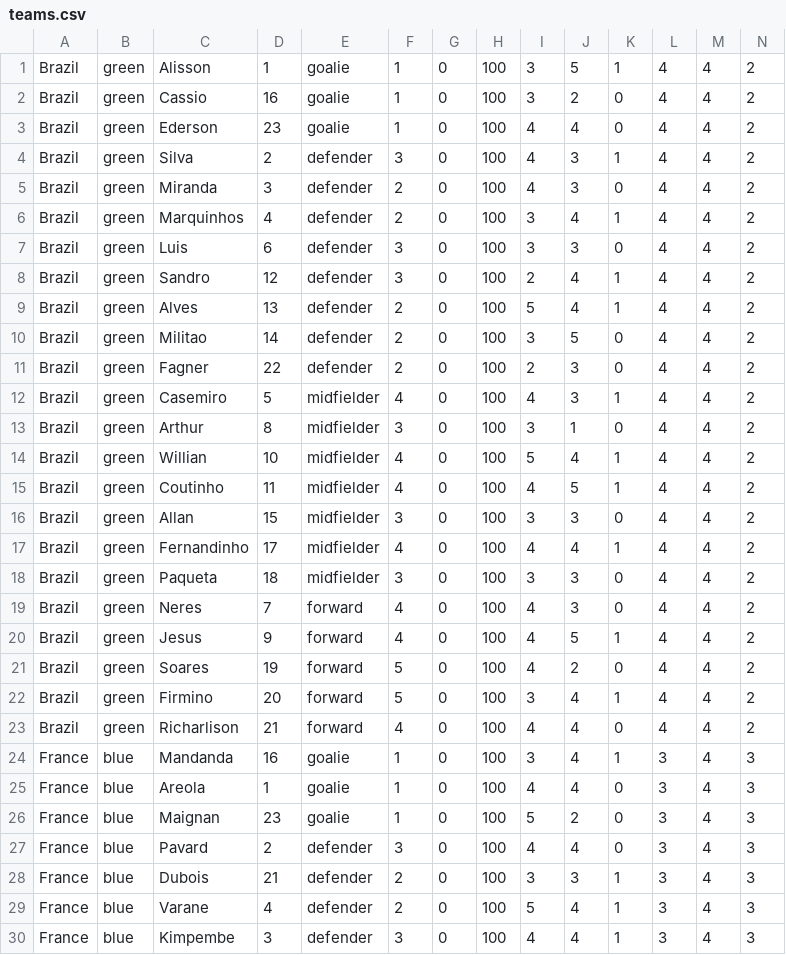
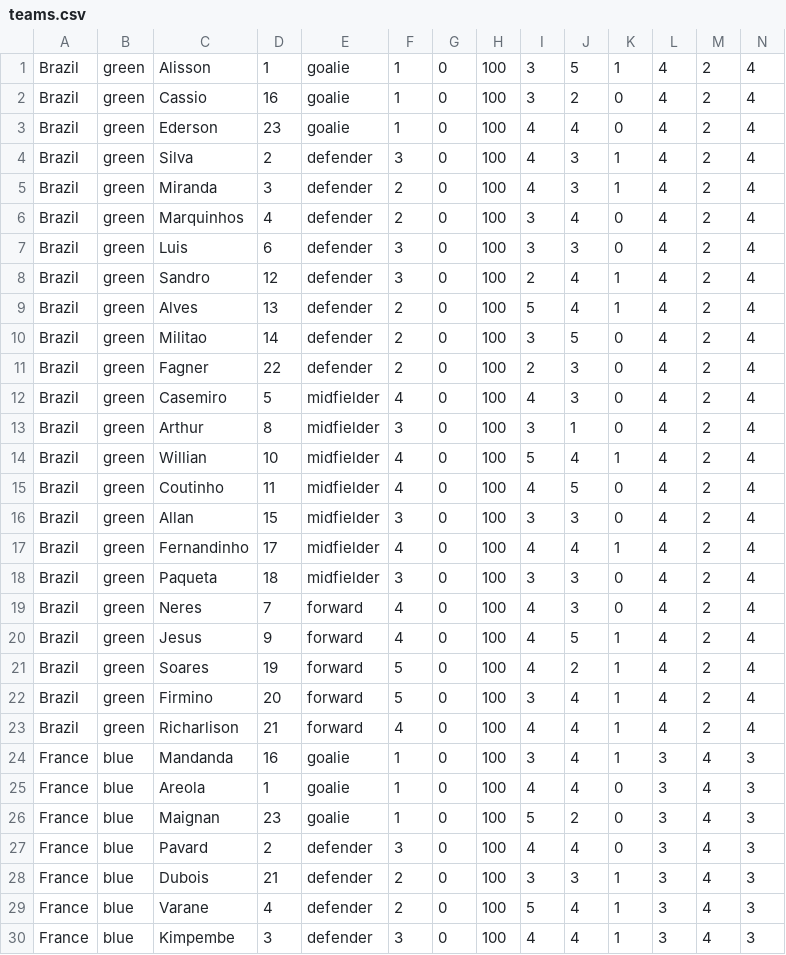
Before and after one commit to Projet-n-11/Football, a CSV file: football/teams.csv, drawn as a sheet; only a part is shown; the diff covers the shown part only.

Commit message:
Working player placement following the team tactics, changing how items will be placed into the field (switching from an abstract class to a concret class) and other minor changes...

```diff
--- a/football/teams.csv
+++ b/football/teams.csv
@@ -1,24 +1,24 @@
-Brazil,green,Alisson,1,goalie,1,0,100,3,5,1,4,4,2
-Brazil,green,Cassio,16,goalie,1,0,100,3,2,0,4,4,2
-Brazil,green,Ederson,23,goalie,1,0,100,4,4,0,4,4,2
-Brazil,green,Silva,2,defender,3,0,100,4,3,1,4,4,2
-Brazil,green,Miranda,3,defender,2,0,100,4,3,0,4,4,2
-Brazil,green,Marquinhos,4,defender,2,0,100,3,4,1,4,4,2
-Brazil,green,Luis,6,defender,3,0,100,3,3,0,4,4,2
-Brazil,green,Sandro,12,defender,3,0,100,2,4,1,4,4,2
-Brazil,green,Alves,13,defender,2,0,100,5,4,1,4,4,2
-Brazil,green,Militao,14,defender,2,0,100,3,5,0,4,4,2
-Brazil,green,Fagner,22,defender,2,0,100,2,3,0,4,4,2
-Brazil,green,Casemiro,5,midfielder,4,0,100,4,3,1,4,4,2
-Brazil,green,Arthur,8,midfielder,3,0,100,3,1,0,4,4,2
-Brazil,green,Willian,10,midfielder,4,0,100,5,4,1,4,4,2
-Brazil,green,Coutinho,11,midfielder,4,0,100,4,5,1,4,4,2
-Brazil,green,Allan,15,midfielder,3,0,100,3,3,0,4,4,2
-Brazil,green,Fernandinho,17,midfielder,4,0,100,4,4,1,4,4,2
-Brazil,green,Paqueta,18,midfielder,3,0,100,3,3,0,4,4,2
-Brazil,green,Neres,7,forward,4,0,100,4,3,0,4,4,2
-Brazil,green,Jesus,9,forward,4,0,100,4,5,1,4,4,2
-Brazil,green,Soares,19,forward,5,0,100,4,2,0,4,4,2
-Brazil,green,Firmino,20,forward,5,0,100,3,4,1,4,4,2
-Brazil,green,Richarlison,21,forward,4,0,100,4,4,0,4,4,2
+Brazil,green,Alisson,1,goalie,1,0,100,3,5,1,4,2,4
+Brazil,green,Cassio,16,goalie,1,0,100,3,2,0,4,2,4
+Brazil,green,Ederson,23,goalie,1,0,100,4,4,0,4,2,4
+Brazil,green,Silva,2,defender,3,0,100,4,3,1,4,2,4
+Brazil,green,Miranda,3,defender,2,0,100,4,3,1,4,2,4
+Brazil,green,Marquinhos,4,defender,2,0,100,3,4,0,4,2,4
+Brazil,green,Luis,6,defender,3,0,100,3,3,0,4,2,4
+Brazil,green,Sandro,12,defender,3,0,100,2,4,1,4,2,4
+Brazil,green,Alves,13,defender,2,0,100,5,4,1,4,2,4
+Brazil,green,Militao,14,defender,2,0,100,3,5,0,4,2,4
+Brazil,green,Fagner,22,defender,2,0,100,2,3,0,4,2,4
+Brazil,green,Casemiro,5,midfielder,4,0,100,4,3,0,4,2,4
+Brazil,green,Arthur,8,midfielder,3,0,100,3,1,0,4,2,4
+Brazil,green,Willian,10,midfielder,4,0,100,5,4,1,4,2,4
+Brazil,green,Coutinho,11,midfielder,4,0,100,4,5,0,4,2,4
+Brazil,green,Allan,15,midfielder,3,0,100,3,3,0,4,2,4
+Brazil,green,Fernandinho,17,midfielder,4,0,100,4,4,1,4,2,4
+Brazil,green,Paqueta,18,midfielder,3,0,100,3,3,0,4,2,4
+Brazil,green,Neres,7,forward,4,0,100,4,3,0,4,2,4
+Brazil,green,Jesus,9,forward,4,0,100,4,5,1,4,2,4
+Brazil,green,Soares,19,forward,5,0,100,4,2,1,4,2,4
+Brazil,green,Firmino,20,forward,5,0,100,3,4,1,4,2,4
+Brazil,green,Richarlison,21,forward,4,0,100,4,4,1,4,2,4
 France,blue,Mandanda,16,goalie,1,0,100,3,4,1,3,4,3
```
Also changed, not shown: 4 edited cells elsewhere in this file, 22 other files.
